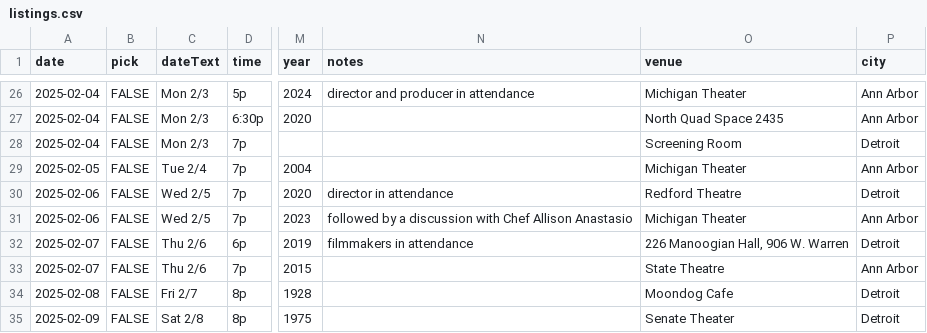
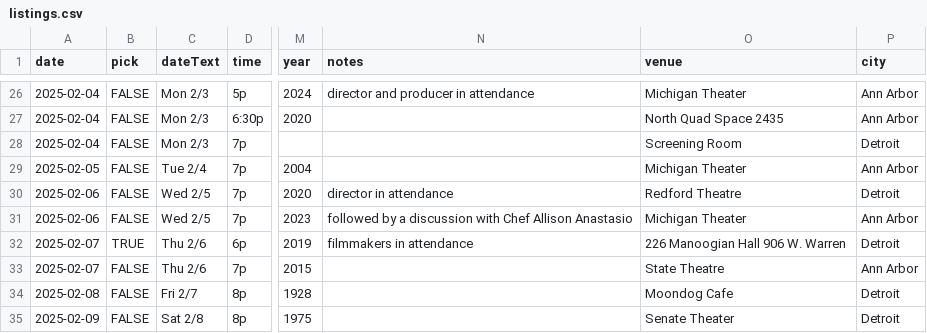
Before and after one commit to ypsijav/ypsijav.github.io, a CSV file: listings.csv, drawn as a sheet; only a part is shown, gaps mark what is left out; the diff names each change by its address in the sheet, - before the commit and + after, or states it on an @@ line.

Commit message:
Add files via upload

```diff
--- a/listings.csv
+++ b/listings.csv
-B32 (pick): FALSE
+B32 (pick): TRUE
-O32 (venue): 226 Manoogian Hall, 906 W. Warren
+O32 (venue): 226 Manoogian Hall 906 W. Warren
```
